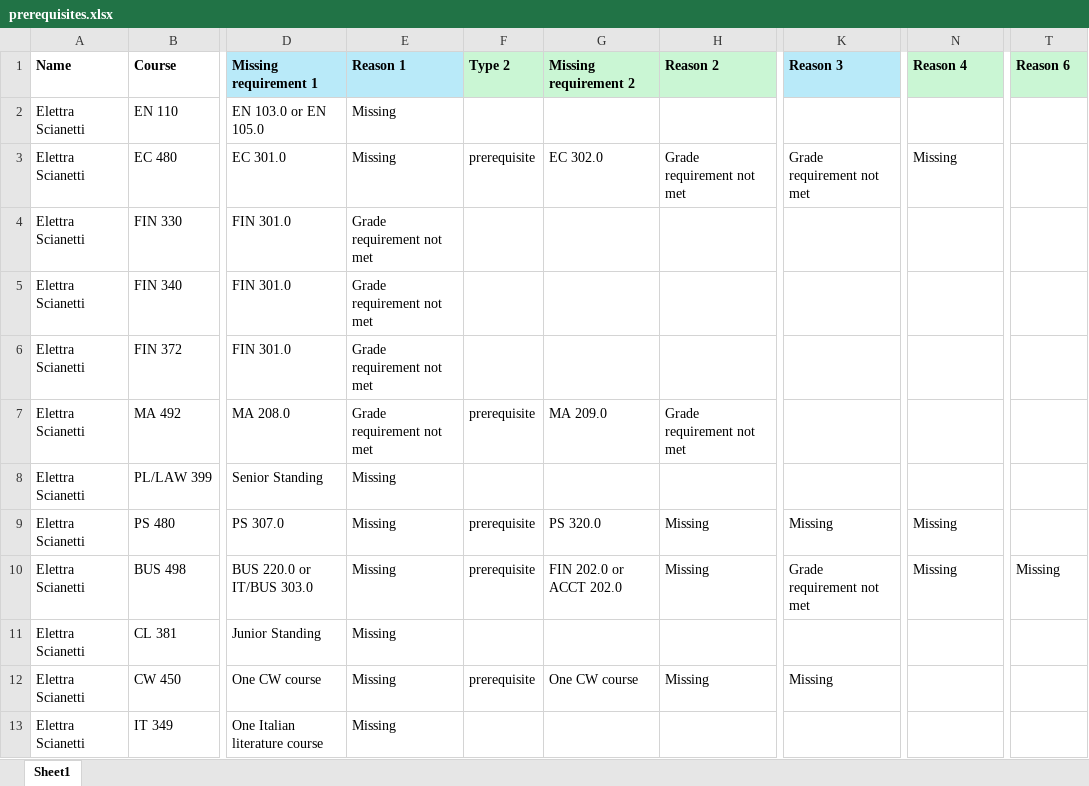
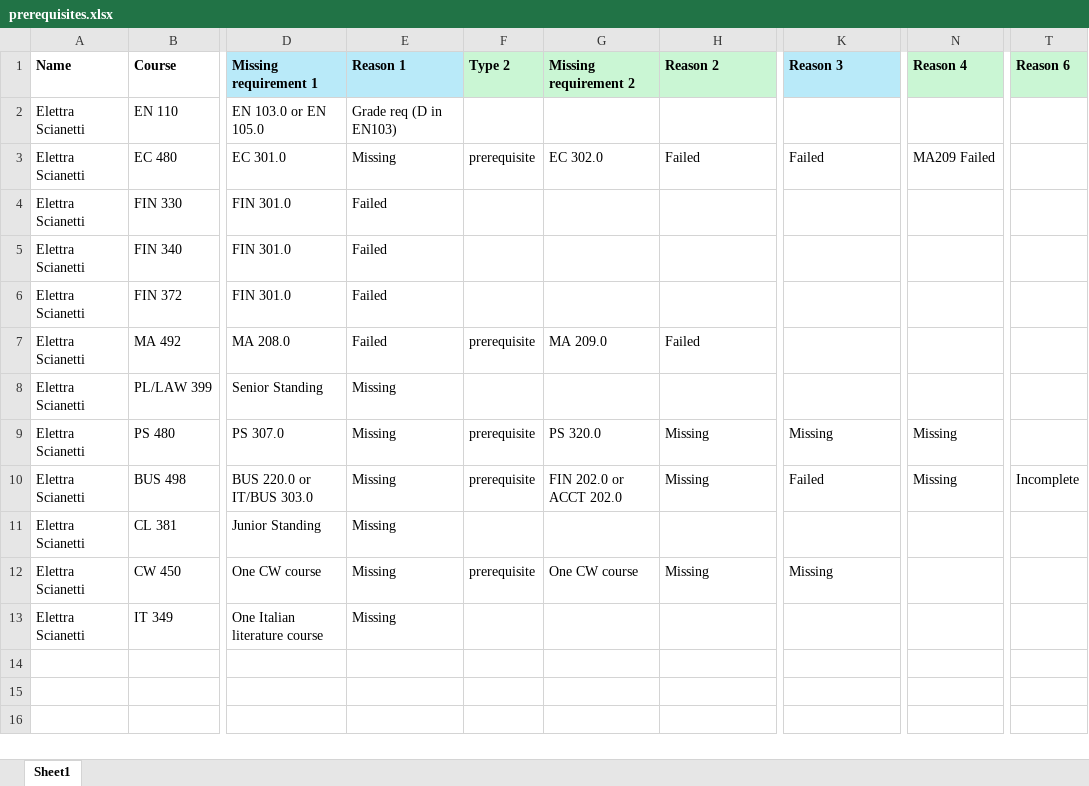
Before and after one commit to pangelini9/advising, an Excel workbook: prerequisites/trial prereq/prerequisites.xlsx, sheet Sheet1, drawn as a sheet; only a part is shown, gaps mark what is left out; values as stored, in another font and other column widths than the file's, no borders; the diff names each change by its address in the sheet, - before the commit and + after, or states it on an @@ line.

Commit message:
added to prerequisites other messages

```diff
--- a/prerequisites/trial prereq/prerequisites.xlsx (sheet Sheet1)
+++ b/prerequisites/trial prereq/prerequisites.xlsx (sheet Sheet1)
-E2 (Reason 1): Missing
+E2 (Reason 1): Grade req (D in EN103)
-H3 (Reason 2): Grade requirement not met
+H3 (Reason 2): Failed
-K3 (Reason 3): Grade requirement not met
+K3 (Reason 3): Failed
-N3 (Reason 4): Missing
+N3 (Reason 4): MA209 Failed
-E4:E7 (Reason 1): Grade requirement not met
+E4:E7 (Reason 1): Failed
-H7 (Reason 2): Grade requirement not met
+H7 (Reason 2): Failed
-K10 (Reason 3): Grade requirement not met
+K10 (Reason 3): Failed
-T10 (Reason 6): Missing
+T10 (Reason 6): Incomplete
```
Also changed, not shown: 5 other files.
